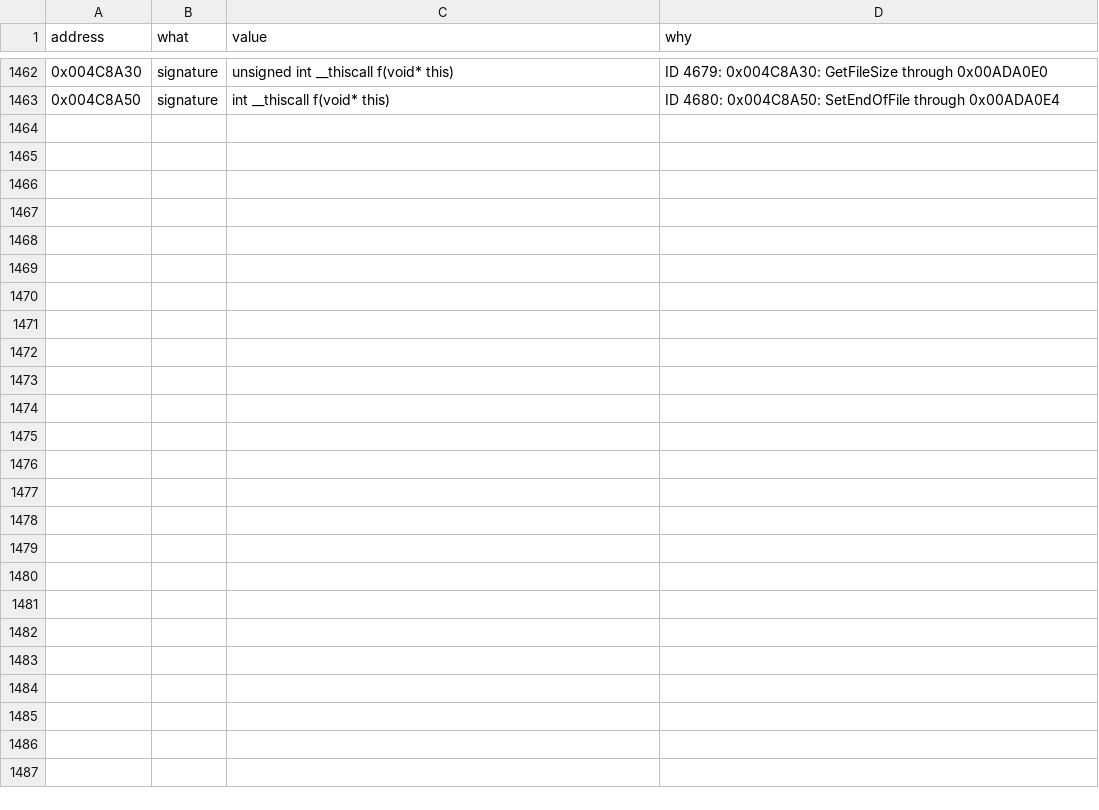
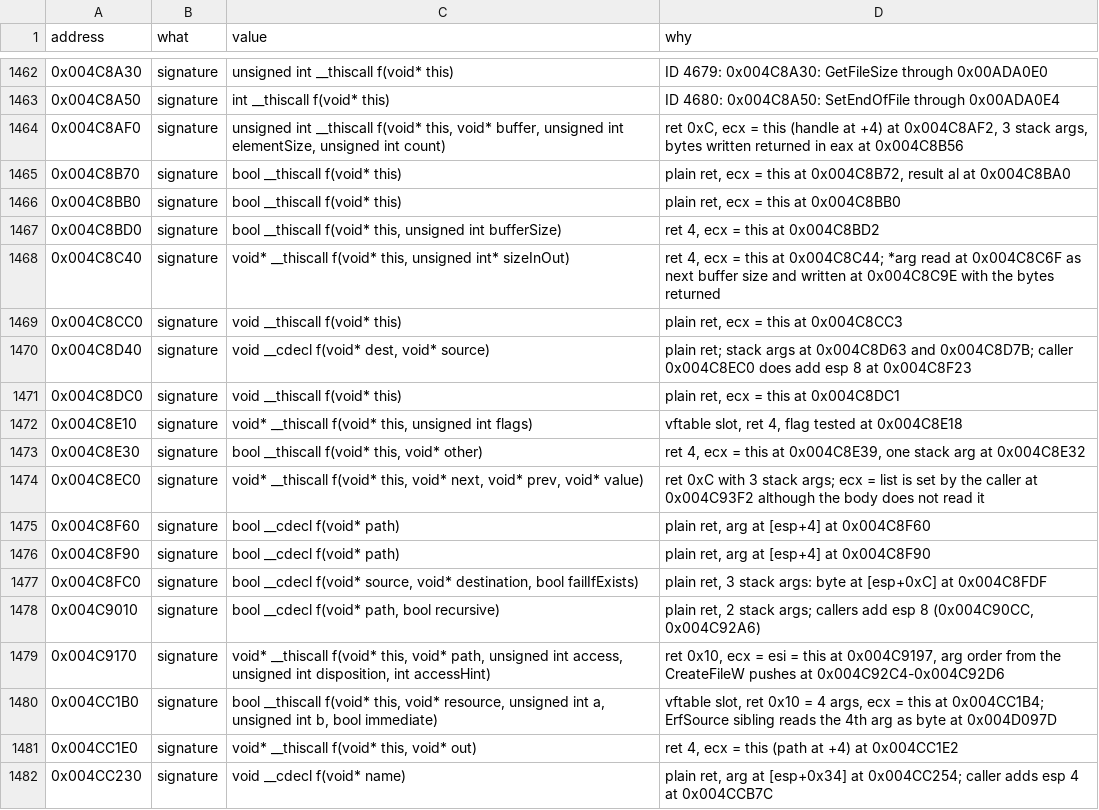
Before and after one commit to Whocares66-Dev/DAOAddressLibrary, a CSV file: data/ghidra_fixes.csv, drawn as a sheet; only a part is shown, gaps mark what is left out; the diff covers the shown part only.

```diff
--- a/data/ghidra_fixes.csv
+++ b/data/ghidra_fixes.csv
@@ -1463 +1463,20 @@ address,what,value,why
 0x004C8A50,signature,int __thiscall f(void* this),ID 4680: 0x004C8A50: SetEndOfFile through 0x00ADA0E4
+0x004C8AF0,signature,"unsigned int __thiscall f(void* this, void* buffer, unsigned int elementSize, unsigned int count)","ret 0xC, ecx = this (handle at +4) at 0x004C8AF2, 3 stack args, bytes written returned in eax at 0x004C8B56"
+0x004C8B70,signature,bool __thiscall f(void* this),"plain ret, ecx = this at 0x004C8B72, result al at 0x004C8BA0"
+0x004C8BB0,signature,bool __thiscall f(void* this),"plain ret, ecx = this at 0x004C8BB0"
+0x004C8BD0,signature,"bool __thiscall f(void* this, unsigned int bufferSize)","ret 4, ecx = this at 0x004C8BD2"
+0x004C8C40,signature,"void* __thiscall f(void* this, unsigned int* sizeInOut)","ret 4, ecx = this at 0x004C8C44; *arg read at 0x004C8C6F as next buffer size and written at 0x004C8C9E with the bytes returned"
+0x004C8CC0,signature,void __thiscall f(void* this),"plain ret, ecx = this at 0x004C8CC3"
+0x004C8D40,signature,"void __cdecl f(void* dest, void* source)",plain ret; stack args at 0x004C8D63 and 0x004C8D7B; caller 0x004C8EC0 does add esp 8 at 0x004C8F23
+0x004C8DC0,signature,void __thiscall f(void* this),"plain ret, ecx = this at 0x004C8DC1"
+0x004C8E10,signature,"void* __thiscall f(void* this, unsigned int flags)","vftable slot, ret 4, flag tested at 0x004C8E18"
+0x004C8E30,signature,"bool __thiscall f(void* this, void* other)","ret 4, ecx = this at 0x004C8E39, one stack arg at 0x004C8E32"
+0x004C8EC0,signature,"void* __thiscall f(void* this, void* next, void* prev, void* value)",ret 0xC with 3 stack args; ecx = list is set by the caller at 0x004C93F2 although the body does not read it
+0x004C8F60,signature,bool __cdecl f(void* path),"plain ret, arg at [esp+4] at 0x004C8F60"
+0x004C8F90,signature,bool __cdecl f(void* path),"plain ret, arg at [esp+4] at 0x004C8F90"
+0x004C8FC0,signature,"bool __cdecl f(void* source, void* destination, bool failIfExists)","plain ret, 3 stack args: byte at [esp+0xC] at 0x004C8FDF"
+0x004C9010,signature,"bool __cdecl f(void* path, bool recursive)","plain ret, 2 stack args; callers add esp 8 (0x004C90CC, 0x004C92A6)"
+0x004C9170,signature,"void* __thiscall f(void* this, void* path, unsigned int access, unsigned int disposition, int accessHint)","ret 0x10, ecx = esi = this at 0x004C9197, arg order from the CreateFileW pushes at 0x004C92C4-0x004C92D6"
+0x004CC1B0,signature,"bool __thiscall f(void* this, void* resource, unsigned int a, unsigned int b, bool immediate)","vftable slot, ret 0x10 = 4 args, ecx = this at 0x004CC1B4; ErfSource sibling reads the 4th arg as byte at 0x004D097D"
+0x004CC1E0,signature,"void* __thiscall f(void* this, void* out)","ret 4, ecx = this (path at +4) at 0x004CC1E2"
+0x004CC230,signature,void __cdecl f(void* name),"plain ret, arg at [esp+0x34] at 0x004CC254; caller adds esp 4 at 0x004CCB7C"
```
Also changed, not shown: 23 added rows elsewhere in this file, 2 other files.
